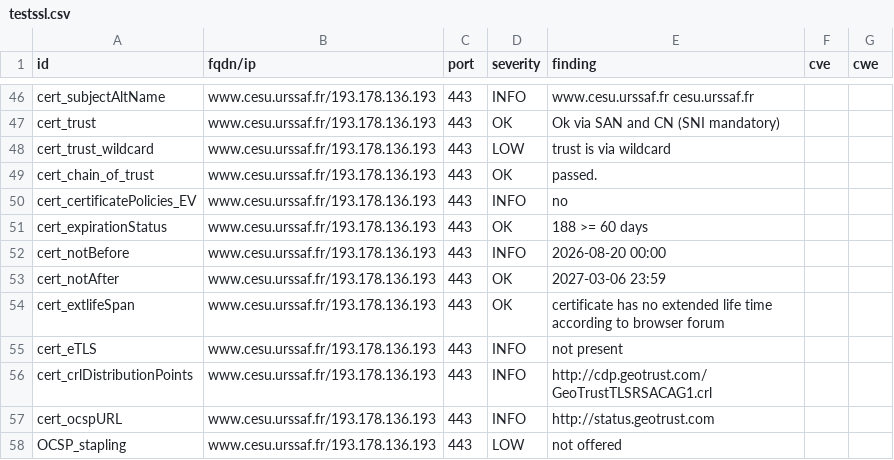
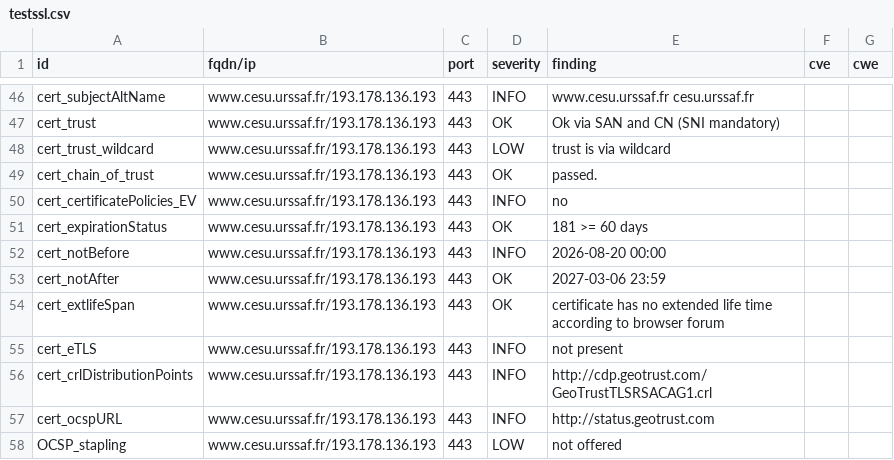
Before and after one commit to adeitasuna-1/dashlord-ucn, a CSV file: results/aHR0cHM6Ly93d3cuY2VzdS51cnNzYWYuZnIvZGVjbGEvaW5kZXguaHRtbA==/testssl.csv, drawn as a sheet; only a part is shown, gaps mark what is left out.

```diff
--- a/results/aHR0cHM6Ly93d3cuY2VzdS51cnNzYWYuZnIvZGVjbGEvaW5kZXguaHRtbA==/testssl.csv
+++ b/results/aHR0cHM6Ly93d3cuY2VzdS51cnNzYWYuZnIvZGVjbGEvaW5kZXguaHRtbA==/testssl.csv
@@ -50,3 +50,3 @@
 "cert_certificatePolicies_EV","www.cesu.urssaf.fr/193.178.136.193","443","INFO","no","",""
-"cert_expirationStatus","www.cesu.urssaf.fr/193.178.136.193","443","OK","188 >= 60 days","",""
+"cert_expirationStatus","www.cesu.urssaf.fr/193.178.136.193","443","OK","181 >= 60 days","",""
 "cert_notBefore","www.cesu.urssaf.fr/193.178.136.193","443","INFO","2026-08-20 00:00","",""
```
Also changed, not shown: 9 other files.
